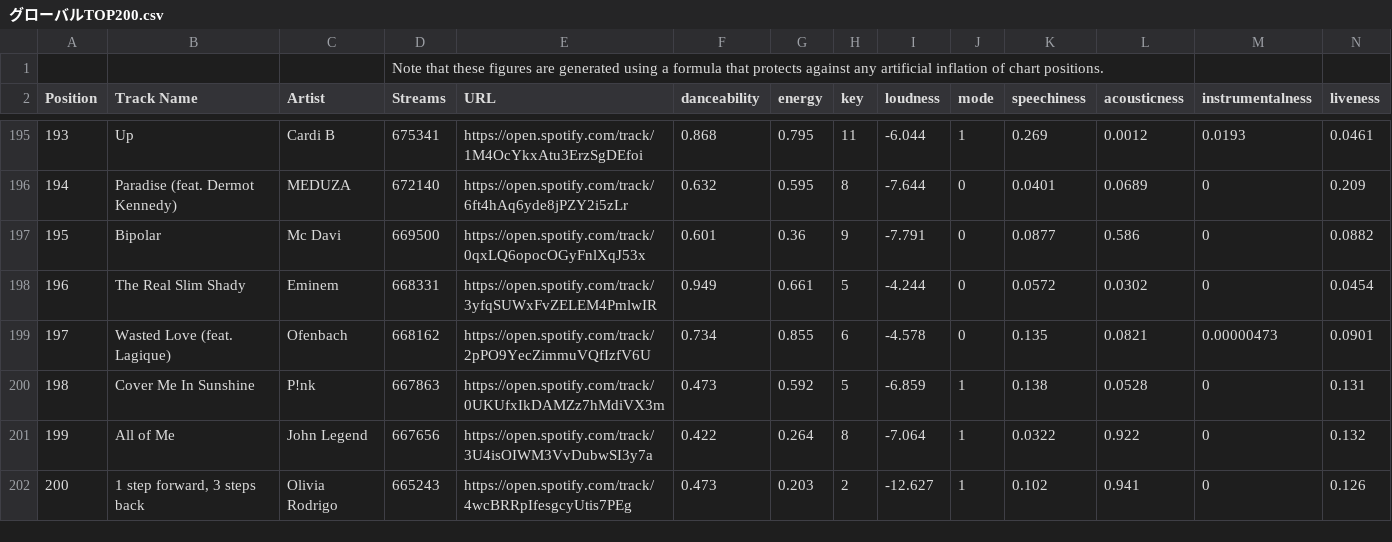
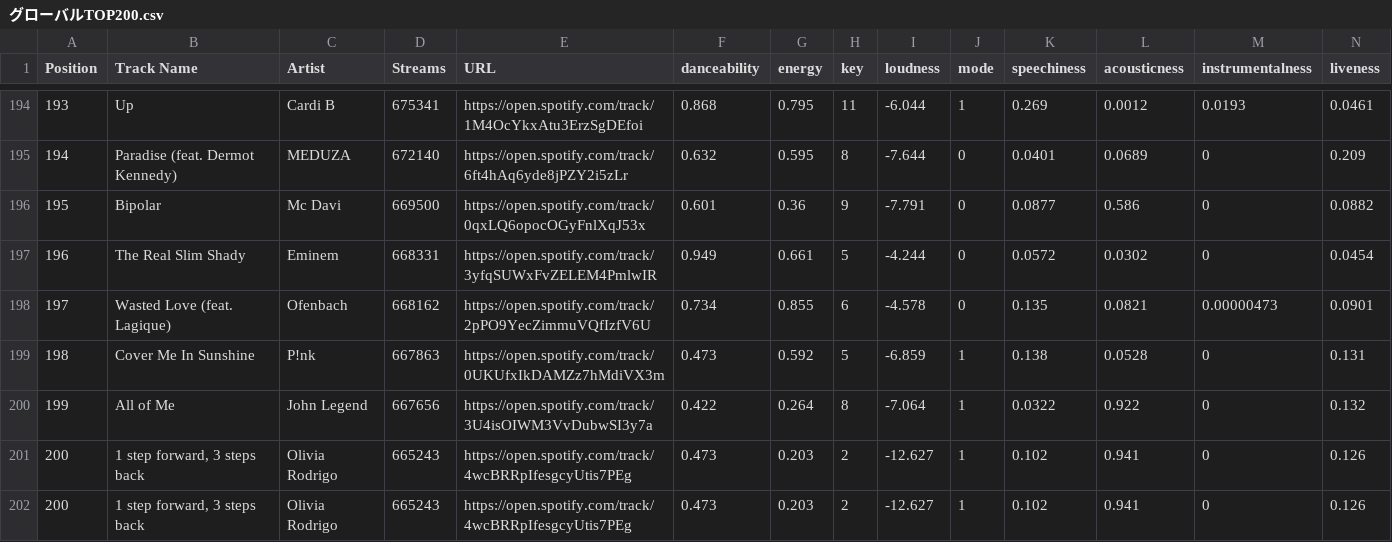
Before and after one commit to ainoue-hpe/FortuneMusic, a CSV file: グローバルTOP200.csv, drawn as a sheet; only a part is shown, gaps mark what is left out; removed rows and columns are numbered as before the commit, all else as after; rows hold the shown columns only; the diff names each change by its address in the sheet, - before the commit and + after, or states it on an @@ line.

```diff
--- a/グローバルTOP200.csv
+++ b/グローバルTOP200.csv
-row 1:  |  |  | Note that these figures are generated using a formula that protects against any artificial inflation of chart positions.
+row 201: 200 | 1 step forward, 3 steps back | Olivia Rodrigo | 665243 | https://open.spotify.com/track/4wcBRRpIfesgcyUtis7PEg | 0.473 | 0.203 | 2 | -12.627 | 1 | 0.102 | 0.941 | 0 | 0.126
```
Also changed, not shown: 2 other files.
